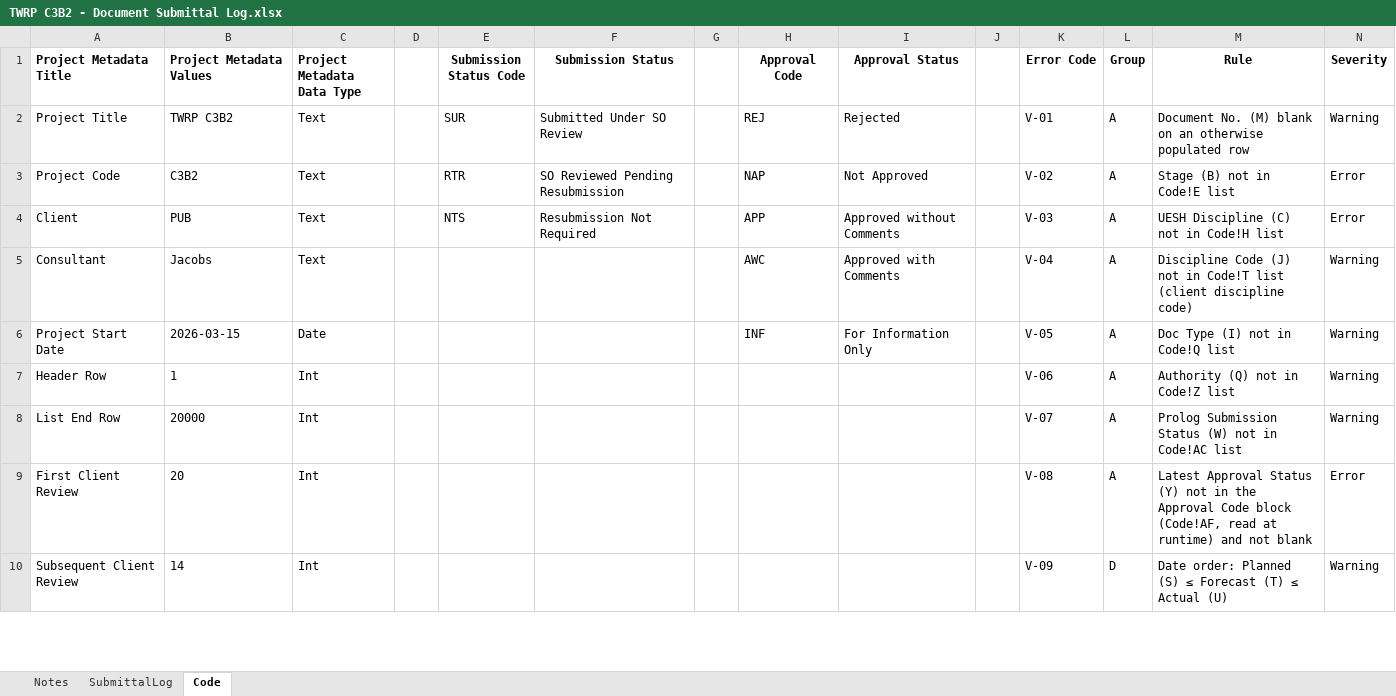
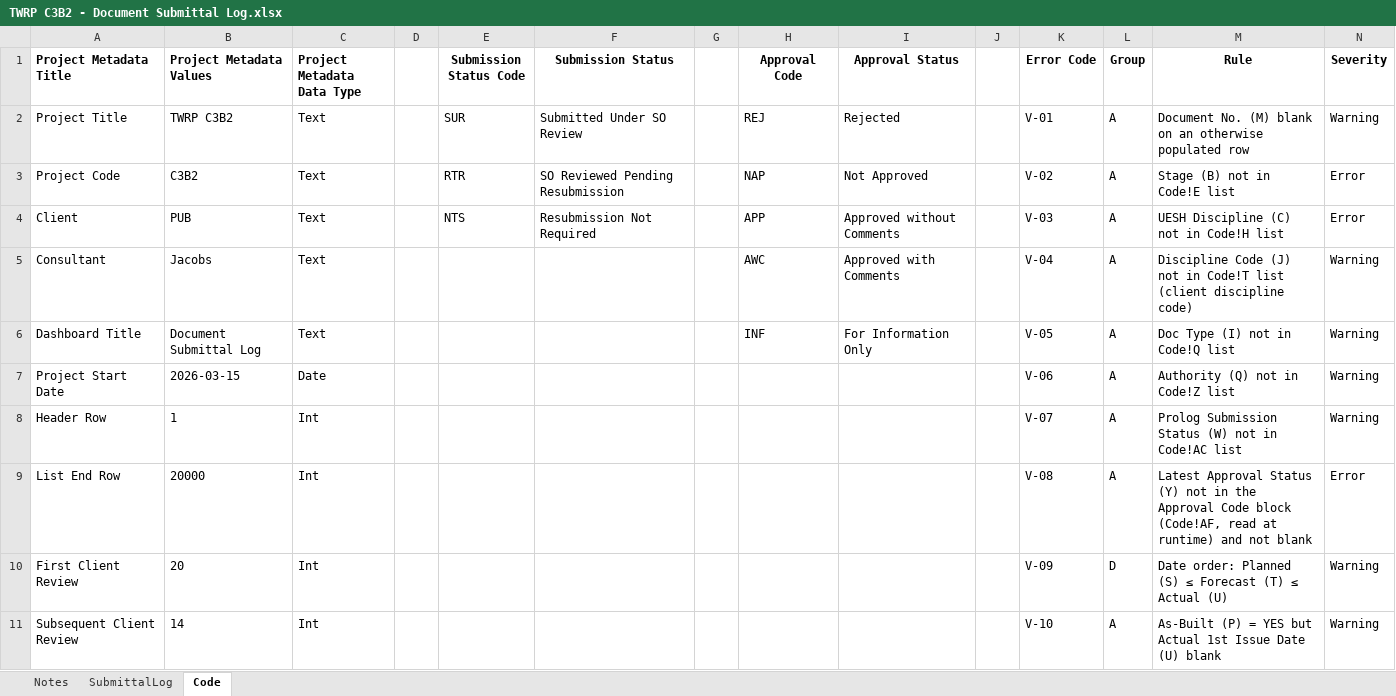
Before and after one commit to chinwarsoon/workbuddy, an Excel workbook: sub/TWRP C3B2 - Document Submittal Log.xlsx, sheet Code, drawn as a sheet; only a part is shown; values as stored, in another font and other column widths than the file's, no borders; addresses are those after the commit; the diff covers the shown part only; the diff names each change by its address in the sheet, - before the commit and + after, or states it on an @@ line.

Commit message:
update sub-dashboard to include knowledge graph schema and pipeline contract

```diff
--- a/sub/TWRP C3B2 - Document Submittal Log.xlsx (sheet Code)
+++ b/sub/TWRP C3B2 - Document Submittal Log.xlsx (sheet Code)
+row 6: Dashboard Title | Document Submittal Log | Text |  |  |  |  | INF | For Information Only |  | V-05 | A | Doc Type (I) not in Code!Q list | Warning
-H7 (Approval Code): INF
+H7 (Approval Code): (empty)
-I7 (Approval Status): For Information Only
+I7 (Approval Status): (empty)
-K7 (Error Code): V-05
+K7 (Error Code): V-06
-M7 (Rule): Doc Type (I) not in Code!Q list
+M7 (Rule): Authority (Q) not in Code!Z list
-K8 (Error Code): V-06
+K8 (Error Code): V-07
-M8 (Rule): Authority (Q) not in Code!Z list
+M8 (Rule): Prolog Submission Status (W) not in Code!AC list
-K9 (Error Code): V-07
+K9 (Error Code): V-08
-M9 (Rule): Prolog Submission Status (W) not in Code!AC list
+M9 (Rule): Latest Approval Status (Y) not in the Approval Code block (Code!AF, read at runtime) and not blank
-N9 (Severity): Warning
+N9 (Severity): Error
-K10 (Error Code): V-08
+K10 (Error Code): V-09
-L10 (Group): A
+L10 (Group): D
-M10 (Rule): Latest Approval Status (Y) not in the Approval Code block (Code!AF, read at runtime) and not blank
+M10 (Rule): Date order: Planned (S) ≤ Forecast (T) ≤ Actual (U)
-N10 (Severity): Error
+N10 (Severity): Warning
-K11 (Error Code): V-09
+K11 (Error Code): V-10
-L11 (Group): D
+L11 (Group): A
-M11 (Rule): Date order: Planned (S) ≤ Forecast (T) ≤ Actual (U)
+M11 (Rule): As-Built (P) = YES but Actual 1st Issue Date (U) blank
```
Also changed, not shown: 1 removed row and 53 edited cells elsewhere in this sheet, sheet SubmittalLog, 41 other files.
